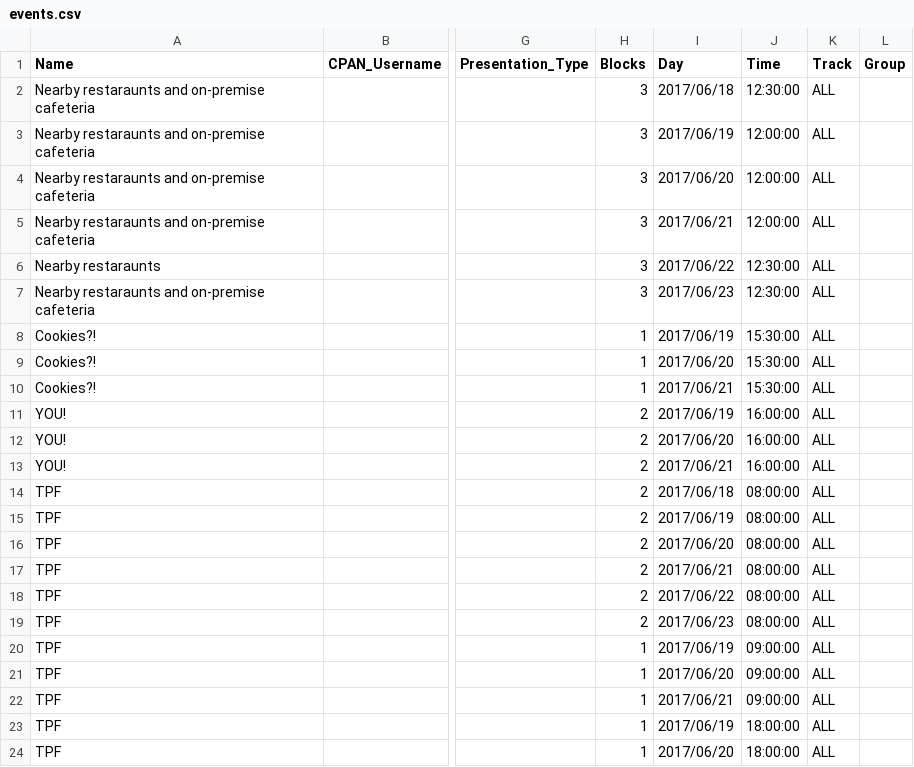
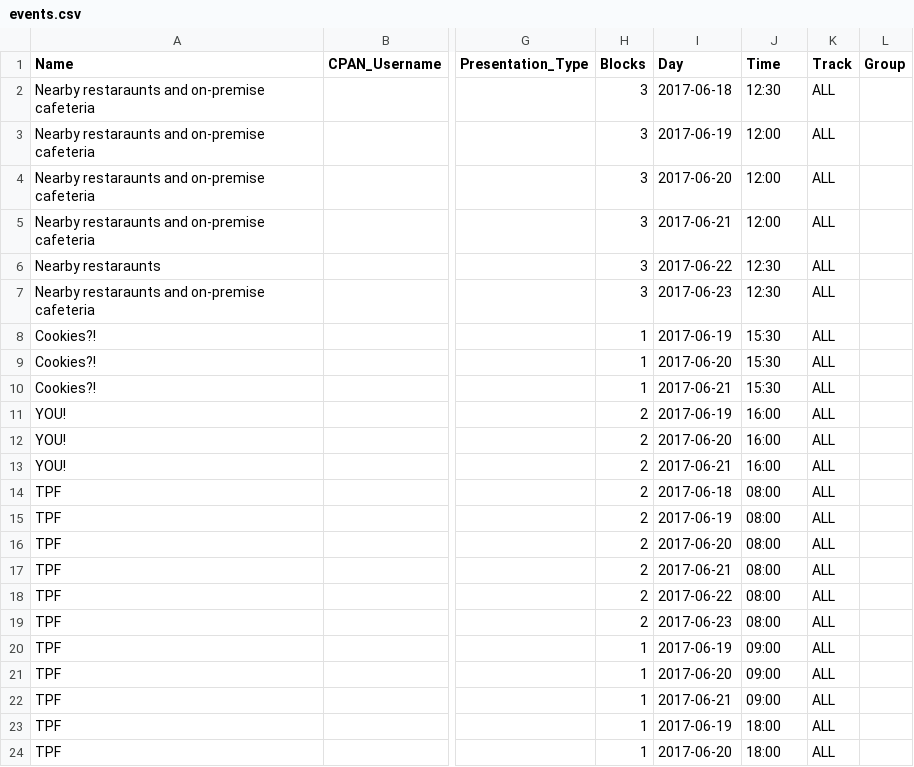
Before and after one commit to dcbpw/tpc-2017-dc, a CSV file: docs/tpc-2017-dc/schedule/events.csv, drawn as a sheet; only a part is shown, gaps mark what is left out; the diff covers the shown part only; the diff names each change by its address in the sheet, - before the commit and + after, or states it on an @@ line.

Commit message:
try to fix events csv

```diff
--- a/docs/tpc-2017-dc/schedule/events.csv
+++ b/docs/tpc-2017-dc/schedule/events.csv
-I2 (Day): 2017/06/18
+I2 (Day): 2017-06-18
-J2 (Time): 12:30:00
+J2 (Time): 12:30
-I3 (Day): 2017/06/19
+I3 (Day): 2017-06-19
-J3:J5 (Time): 12:00:00
+J3:J5 (Time): 12:00
-I4 (Day): 2017/06/20
+I4 (Day): 2017-06-20
-I5 (Day): 2017/06/21
+I5 (Day): 2017-06-21
-I6 (Day): 2017/06/22
+I6 (Day): 2017-06-22
-J6:J7 (Time): 12:30:00
+J6:J7 (Time): 12:30
-I7 (Day): 2017/06/23
+I7 (Day): 2017-06-23
-I8 (Day): 2017/06/19
+I8 (Day): 2017-06-19
-J8:J10 (Time): 15:30:00
+J8:J10 (Time): 15:30
-I9 (Day): 2017/06/20
+I9 (Day): 2017-06-20
-I10 (Day): 2017/06/21
+I10 (Day): 2017-06-21
-I11 (Day): 2017/06/19
+I11 (Day): 2017-06-19
-J11:J13 (Time): 16:00:00
+J11:J13 (Time): 16:00
-I12 (Day): 2017/06/20
+I12 (Day): 2017-06-20
-I13 (Day): 2017/06/21
+I13 (Day): 2017-06-21
-I14 (Day): 2017/06/18
+I14 (Day): 2017-06-18
-J14:J19 (Time): 08:00:00
+J14:J19 (Time): 08:00
-I15 (Day): 2017/06/19
+I15 (Day): 2017-06-19
-I16 (Day): 2017/06/20
+I16 (Day): 2017-06-20
-I17 (Day): 2017/06/21
+I17 (Day): 2017-06-21
-I18 (Day): 2017/06/22
+I18 (Day): 2017-06-22
-I19 (Day): 2017/06/23
+I19 (Day): 2017-06-23
-I20 (Day): 2017/06/19
+I20 (Day): 2017-06-19
-J20:J22 (Time): 09:00:00
+J20:J22 (Time): 09:00
-I21 (Day): 2017/06/20
+I21 (Day): 2017-06-20
-I22 (Day): 2017/06/21
+I22 (Day): 2017-06-21
-I23 (Day): 2017/06/19
+I23 (Day): 2017-06-19
-J23:J24 (Time): 18:00:00
+J23:J24 (Time): 18:00
-I24 (Day): 2017/06/20
+I24 (Day): 2017-06-20
```
Also changed, not shown: 4 edited cells elsewhere in this file, src/tpc-2017-dc/schedule/events.csv, 1 other file.
